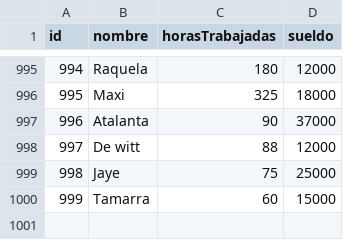
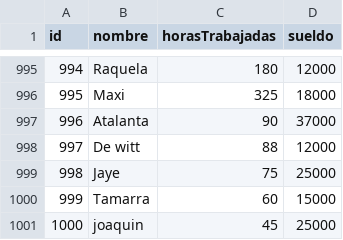
Before and after one commit to Joaquin8787/practica_TP3_Sotomayor_Joaquin, a CSV file: TP_3/tp3_windows/data.csv, drawn as a sheet; only a part is shown, gaps mark what is left out; the diff names each change by its address in the sheet, - before the commit and + after, or states it on an @@ line.

```diff
--- a/TP_3/tp3_windows/data.csv
+++ b/TP_3/tp3_windows/data.csv
+row 1001: 1000 | joaquin | 45 | 25000
```
Also changed, not shown: 13 other files.
